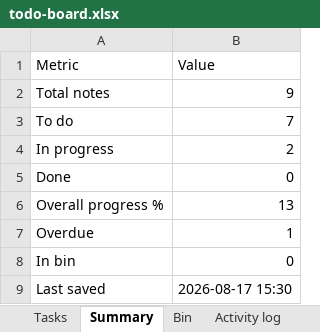
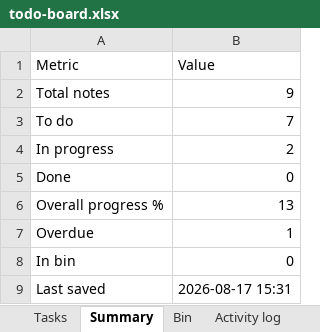
Before and after one commit to akshay0828/To-Do, an Excel workbook: data/todo-board.xlsx, sheet Summary, drawn as a sheet; values as stored, in another font and other column widths than the file's, no borders; the diff names each change by its address in the sheet, - before the commit and + after, or states it on an @@ line.

```diff
--- a/data/todo-board.xlsx (sheet Summary)
+++ b/data/todo-board.xlsx (sheet Summary)
-B9 (Value): 2026-08-17 15:30
+B9 (Value): 2026-08-17 15:31
```
Also changed, not shown: sheet Activity log, sheet Tasks.
